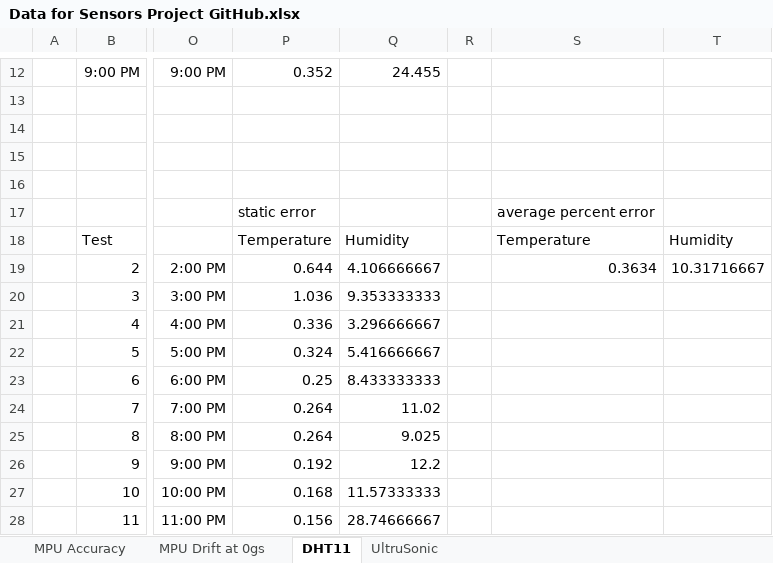
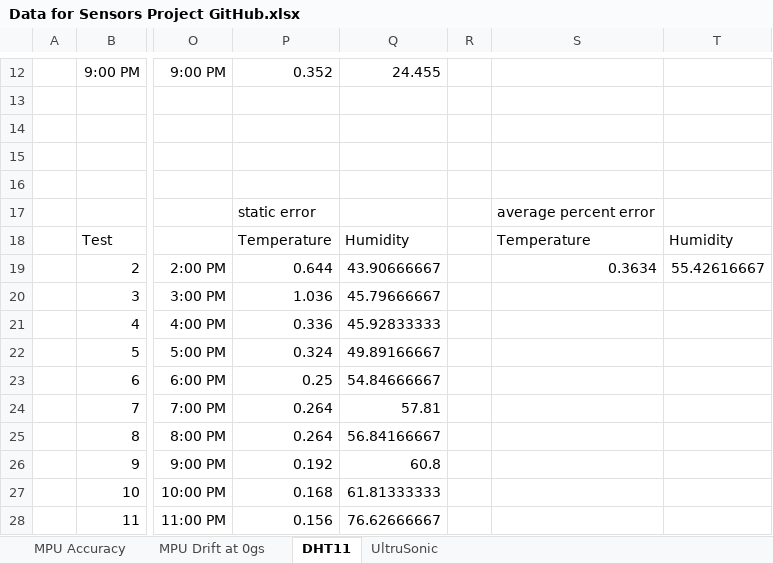
Before and after one commit to RobertC-MRE/MRE-320-Project-1-Sensor_Measurement, an Excel workbook: Data for Sensors Project GitHub.xlsx, sheet DHT11, drawn as a sheet; only a part is shown, gaps mark what is left out; values as stored, in another font and other column widths than the file's, no borders; charts and pictures not drawn; the diff names each change by its address in the sheet, - before the commit and + after, or states it on an @@ line.

Commit message:
Data and Analysis for Each Sensor
Data and Analysis for Each Sensor

```diff
--- a/Data for Sensors Project GitHub.xlsx (sheet DHT11)
+++ b/Data for Sensors Project GitHub.xlsx (sheet DHT11)
-Q19: 4.106666667
+Q19: 43.90666667
-T19: 10.31716667
+T19: 55.42616667
-Q20: 9.353333333
+Q20: 45.79666667
-Q21: 3.296666667
+Q21: 45.92833333
-Q22: 5.416666667
+Q22: 49.89166667
-Q23: 8.433333333
+Q23: 54.84666667
-Q24: 11.02
+Q24: 57.81
-Q25: 9.025
+Q25: 56.84166667
-Q26: 12.2
+Q26: 60.8
-Q27: 11.57333333
+Q27: 61.81333333
-Q28: 28.74666667
+Q28: 76.62666667
```
Also changed, not shown: sheet MPU Accuracy, charts or pictures.
